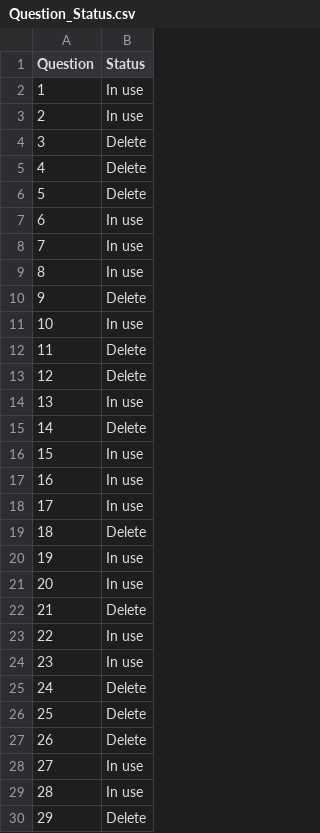
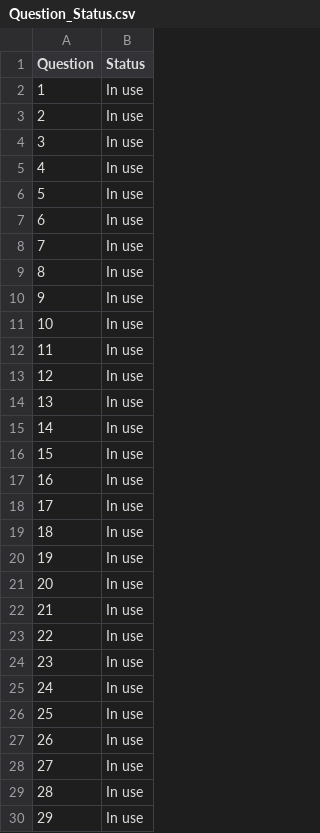
Before and after one commit to CristianSosaEspadas/SoftwareX, a CSV file: IREX SoftwareX/Question_Status.csv, drawn as a sheet; only a part is shown; the diff covers the shown part only.

```diff
--- a/IREX SoftwareX/Question_Status.csv
+++ b/IREX SoftwareX/Question_Status.csv
@@ -3,5 +3,5 @@ Question,Status
 2,In use
-3,Delete
-4,Delete
-5,Delete
+3,In use
+4,In use
+5,In use
 6,In use
@@ -9,8 +9,8 @@ Question,Status
 8,In use
-9,Delete
+9,In use
 10,In use
-11,Delete
-12,Delete
+11,In use
+12,In use
 13,In use
-14,Delete
+14,In use
 15,In use
@@ -18,13 +18,13 @@ Question,Status
 17,In use
-18,Delete
+18,In use
 19,In use
 20,In use
-21,Delete
+21,In use
 22,In use
 23,In use
-24,Delete
-25,Delete
-26,Delete
+24,In use
+25,In use
+26,In use
 27,In use
 28,In use
-29,Delete
+29,In use
```
Also changed, not shown: 28 edited cells elsewhere in this file, 3 other files.
